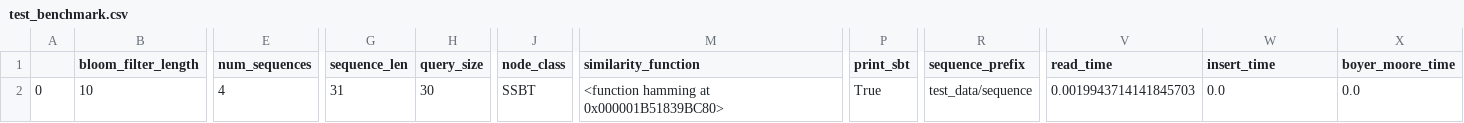
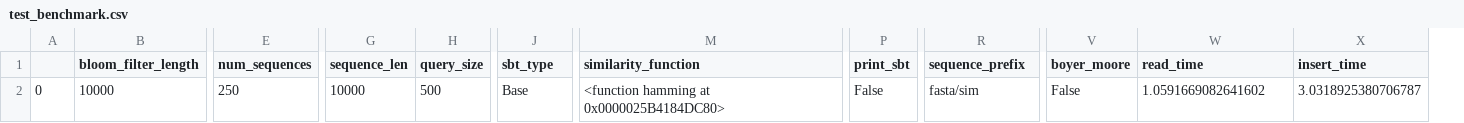
Before and after one commit to daniel-h-chu/Sequence-Bloom-Tree, a CSV file: experiment_results/test_benchmark.csv, drawn as a sheet; only a part is shown, gaps mark what is left out; removed rows and columns are numbered as before the commit, all else as after; the diff covers the shown part only; the diff names each change by its address in the sheet, - before the commit and + after, or states it on an @@ line.

```diff
--- a/experiment_results/test_benchmark.csv
+++ b/experiment_results/test_benchmark.csv
+column V (boyer_moore), row 2: False
-column X (boyer_moore_time), row 2: 0.0
-J1: node_class
+J1: sbt_type
-B2 (bloom_filter_length): 10
+B2 (bloom_filter_length): 10000
-E2 (num_sequences): 4
+E2 (num_sequences): 250
-G2 (sequence_len): 31
+G2 (sequence_len): 10000
-H2 (query_size): 30
+H2 (query_size): 500
-J2 (sbt_type): SSBT
+J2 (sbt_type): Base
-M2 (similarity_function): <function hamming at 0x000001B51839BC80>
+M2 (similarity_function): <function hamming at 0x0000025B4184DC80>
-P2 (print_sbt): True
+P2 (print_sbt): False
-R2 (sequence_prefix): test_data/sequence
+R2 (sequence_prefix): fasta/sim
-W2 (read_time): 0.0019943714141845703
+W2 (read_time): 1.0591669082641602
-X2 (insert_time): 0.0
+X2 (insert_time): 3.0318925380706787
```
Also changed, not shown: 6 edited cells elsewhere in this file, experiment_results.csv, experiment_results/num_sequences100.csv, 18 other files.
